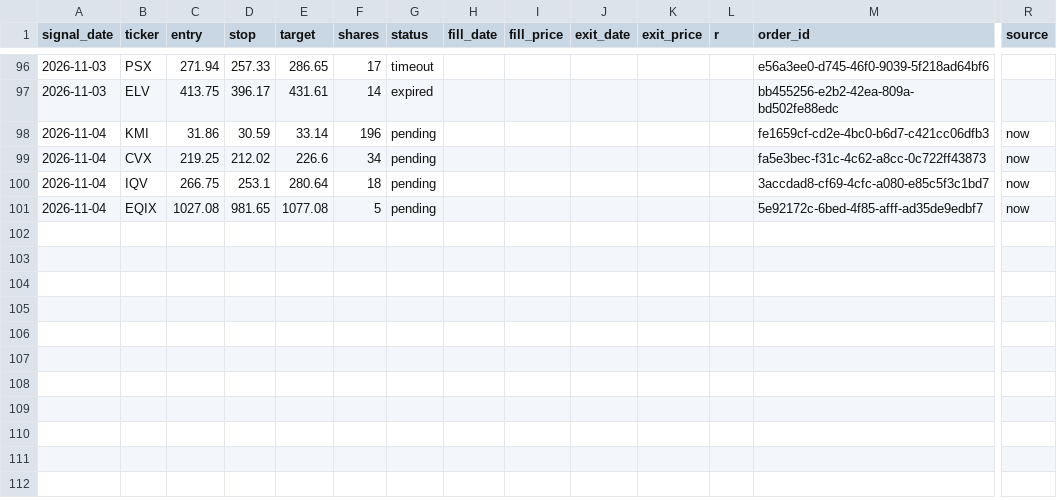
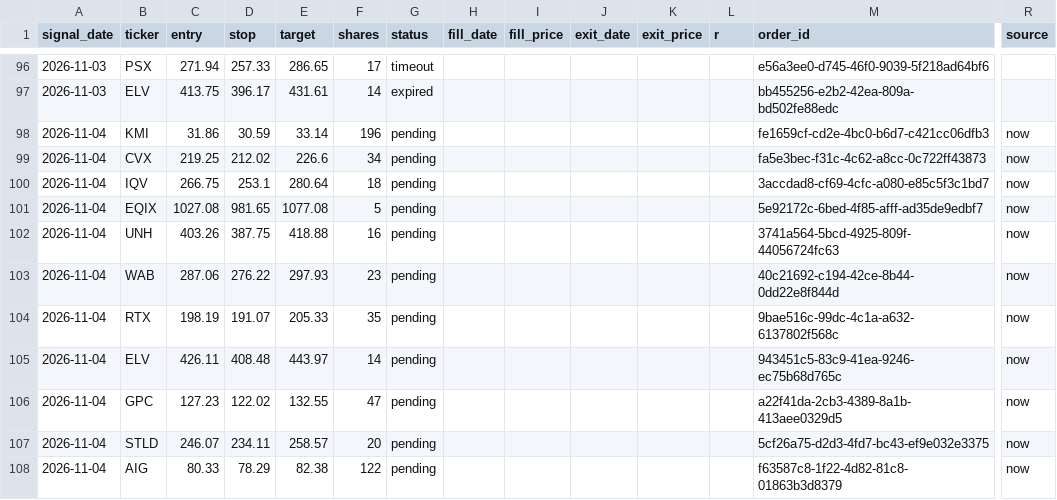
Before and after one commit to vardirotem-max/stock-agent, a CSV file: signals_log.csv, drawn as a sheet; only a part is shown, gaps mark what is left out; rows hold the shown columns only; the diff names each change by its address in the sheet, - before the commit and + after, or states it on an @@ line.

```diff
--- a/signals_log.csv
+++ b/signals_log.csv
+row 102: 2026-11-04 | UNH | 403.26 | 387.75 | 418.88 | 16 | pending |  |  |  |  |  | 3741a564-5bcd-4925-809f-44056724fc63 | now
+row 103: 2026-11-04 | WAB | 287.06 | 276.22 | 297.93 | 23 | pending |  |  |  |  |  | 40c21692-c194-42ce-8b44-0dd22e8f844d | now
+row 104: 2026-11-04 | RTX | 198.19 | 191.07 | 205.33 | 35 | pending |  |  |  |  |  | 9bae516c-99dc-4c1a-a632-6137802f568c | now
+row 105: 2026-11-04 | ELV | 426.11 | 408.48 | 443.97 | 14 | pending |  |  |  |  |  | 943451c5-83c9-41ea-9246-ec75b68d765c | now
+row 106: 2026-11-04 | GPC | 127.23 | 122.02 | 132.55 | 47 | pending |  |  |  |  |  | a22f41da-2cb3-4389-8a1b-413aee0329d5 | now
+row 107: 2026-11-04 | STLD | 246.07 | 234.11 | 258.57 | 20 | pending |  |  |  |  |  | 5cf26a75-d2d3-4fd7-bc43-ef9e032e3375 | now
+row 108: 2026-11-04 | AIG | 80.33 | 78.29 | 82.38 | 122 | pending |  |  |  |  |  | f63587c8-1f22-4d82-81c8-01863b3d8379 | now
```
Also changed, not shown: shadow_log.csv, 1 other file.
